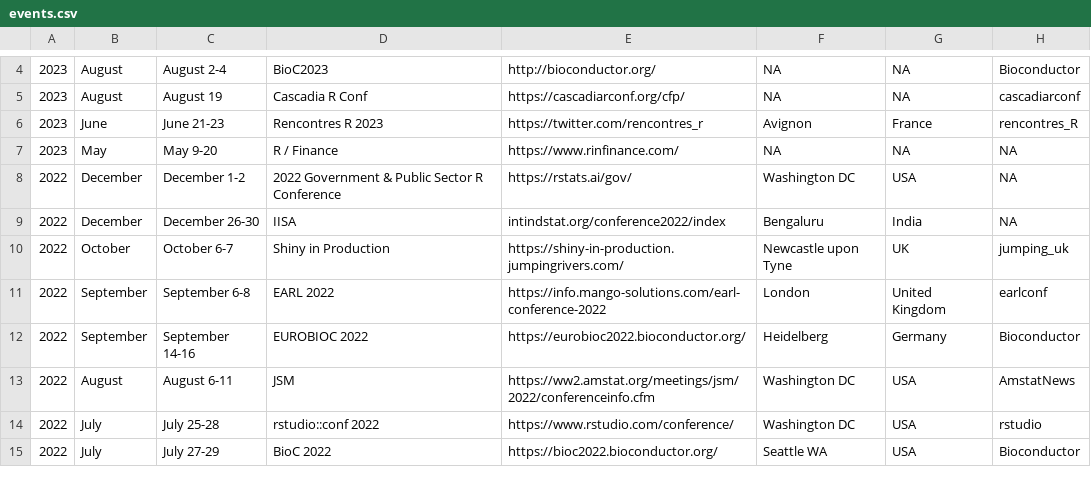
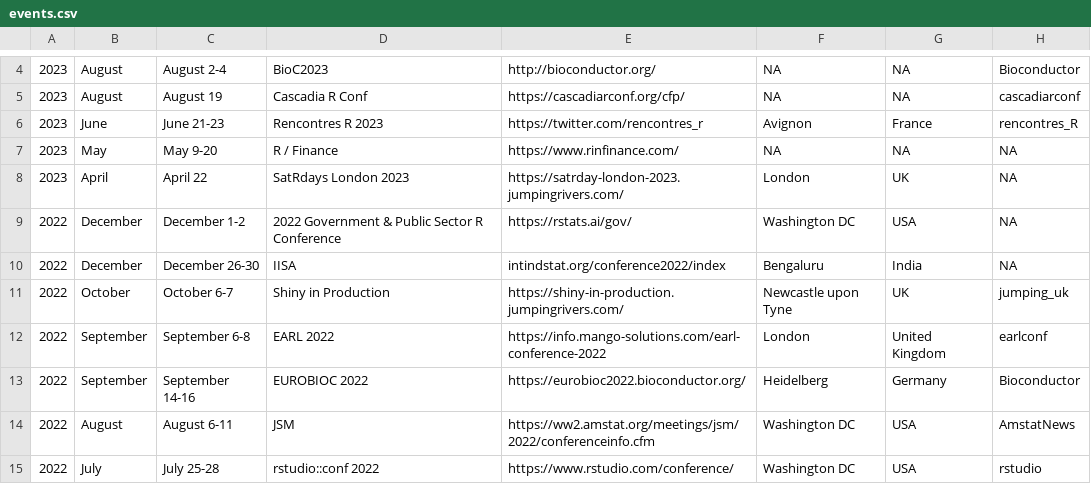
Before and after one commit to jumpingrivers/meetingsR, a CSV file: docs/events.csv, drawn as a sheet; only a part is shown, gaps mark what is left out; the shorter side is filled out with more unchanged rows; the diff names each change by its address in the sheet, - before the commit and + after, or states it on an @@ line.

```diff
--- a/docs/events.csv
+++ b/docs/events.csv
+row 8: 2023 | April | April 22 | SatRdays London 2023 | https://satrday-london-2023.jumpingrivers.com/ | London | UK | NA
```
Also changed, not shown: 11 other files.
